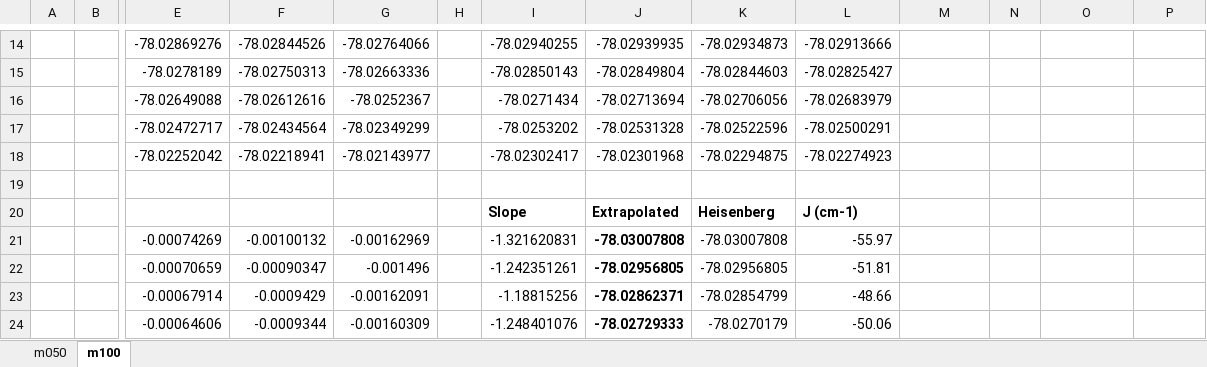
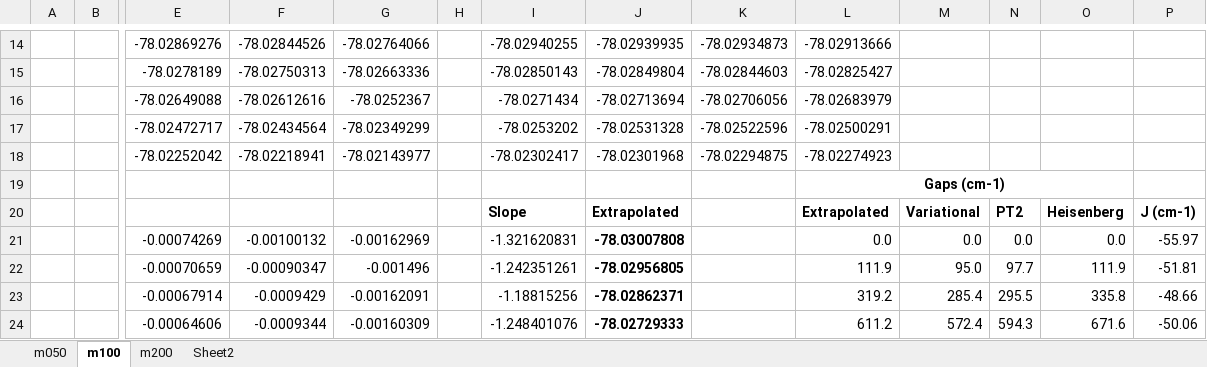
Before and after one commit to nmayhall-vt/FermiCG-data, an Excel workbook: bimetallics/fe2s2_sharma/32__3d4d_2p3p/tpsci_01.xlsx, sheet m100, drawn as a sheet; only a part is shown, gaps mark what is left out; values as stored, in another font and other column widths than the file's, no borders; charts and pictures not drawn; removed rows and columns are numbered as before the commit, all else as after; rows hold the shown columns only; the diff covers the shown part only; the diff names each change by its address in the sheet, - before the commit and + after, or states it on an @@ line.

```diff
--- a/bimetallics/fe2s2_sharma/32__3d4d_2p3p/tpsci_01.xlsx (sheet m100)
+++ b/bimetallics/fe2s2_sharma/32__3d4d_2p3p/tpsci_01.xlsx (sheet m100)
+sheet tab: m200
+sheet tab: Sheet2
-L19: (empty)
+L19: Gaps (cm-1)
+L19:O19 merged
-row 20:  |  |  |  |  |  | Slope | Extrapolated | Heisenberg | J (cm-1)
+row 20:  |  |  |  |  |  | Slope | Extrapolated |  | Extrapolated | Variational | PT2 | Heisenberg | J (cm-1)
-K21: -78.03007808
+K21: (empty)
-L21: -55.97
+L21: 0.0
-M21: (empty)
+M21: 0.0
-N21: (empty)
+N21: 0.0
-O21: (empty)
+O21: 0.0
-P21: (empty)
+P21: -55.97
-K22: -78.02956805
+K22: (empty)
-L22: -51.81
+L22: 111.9
-M22: (empty)
+M22: 95.0
-N22: (empty)
+N22: 97.7
-O22: (empty)
+O22: 111.9
-P22: (empty)
+P22: -51.81
-K23: -78.02854799
+K23: (empty)
-L23: -48.66
+L23: 319.2
-M23: (empty)
+M23: 285.4
-N23: (empty)
+N23: 295.5
-O23: (empty)
+O23: 335.8
-P23: (empty)
+P23: -48.66
-K24: -78.0270179
+K24: (empty)
-L24: -50.06
+L24: 611.2
-M24: (empty)
+M24: 572.4
-N24: (empty)
+N24: 594.3
-O24: (empty)
+O24: 671.6
-P24: (empty)
+P24: -50.06
```
Also changed, not shown: 1 added row, 1 removed row and 19 edited cells elsewhere in this sheet, sheet m050, charts or pictures, bimetallics/fe2s2_sharma/34__3d4sd_2p3p/tpsci_01.xlsx.
